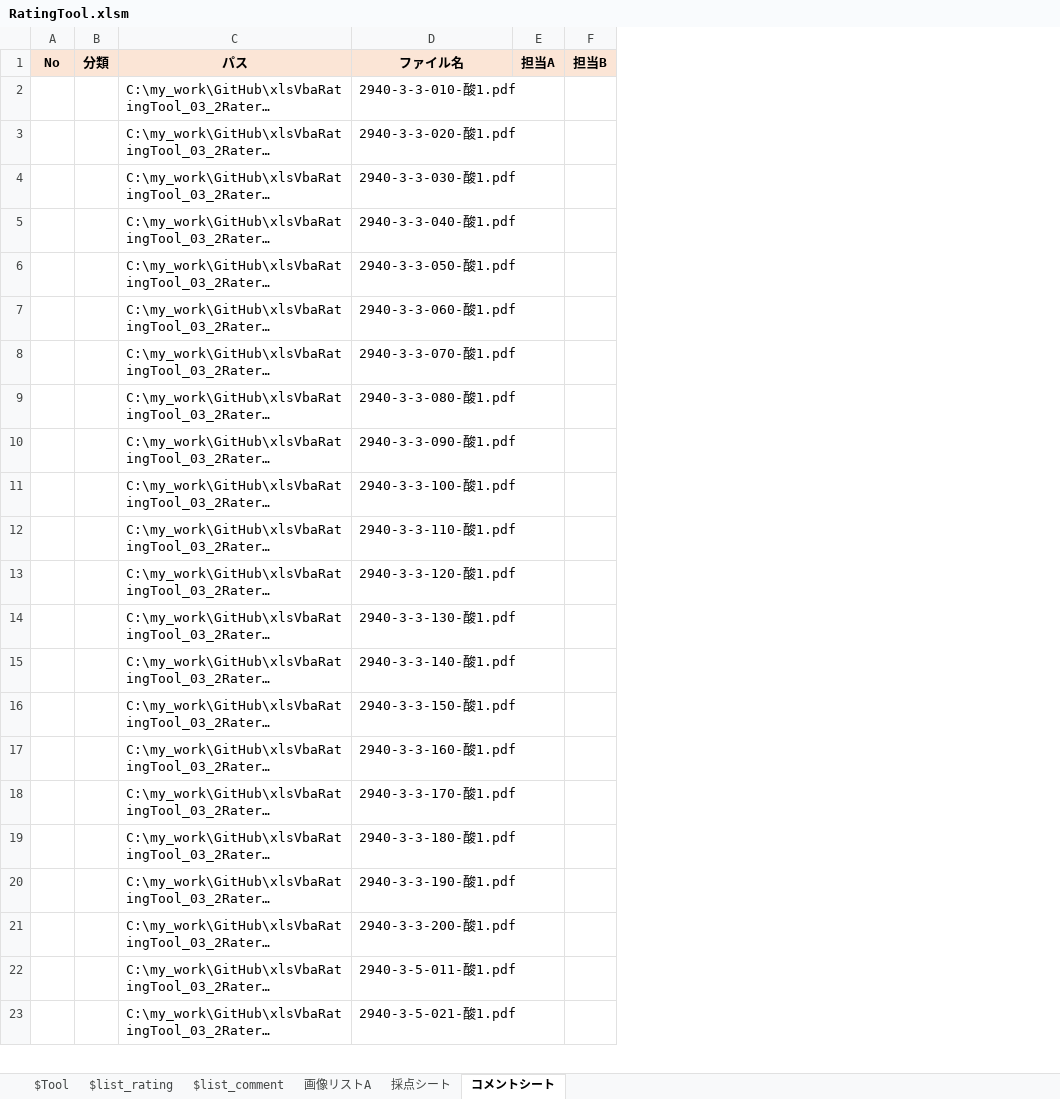
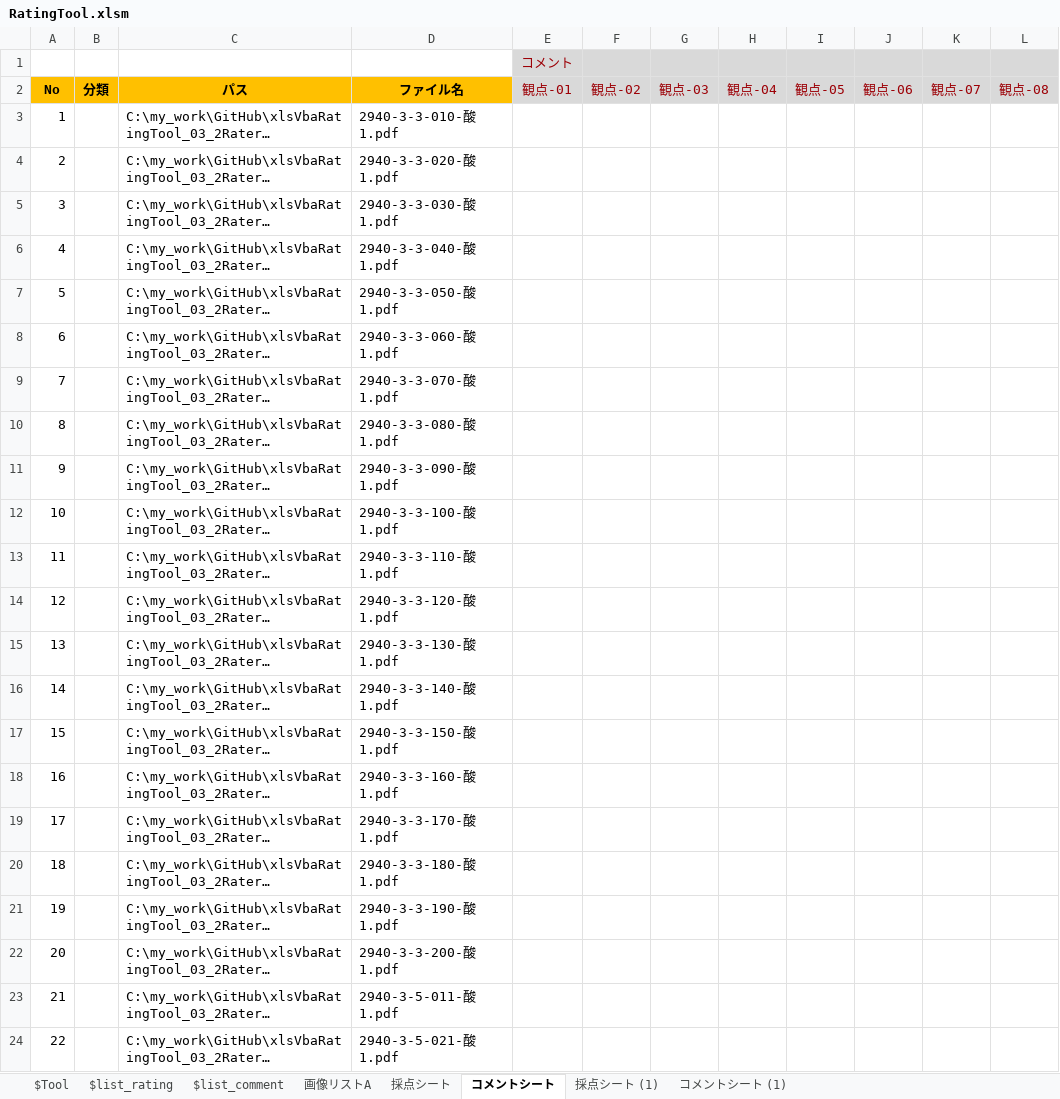
Before and after one commit to okagen/xlsVbaRatingTool_03_2Raters_CroppedImage_MultiplePoV, an Excel workbook: RatingTool.xlsm, sheet コメントシート, drawn as a sheet; only a part is shown; long unchanged cells end in …; values as stored, in another font and other column widths than the file's, no borders; removed rows and columns are numbered as before the commit, all else as after; the diff covers the shown part only; the diff names each change by its address in the sheet, - before the commit and + after, or states it on an @@ line.

```diff
--- a/RatingTool.xlsm (sheet コメントシート)
+++ b/RatingTool.xlsm (sheet コメントシート)
+sheet tab: 採点シート (1)
+sheet tab: コメントシート (1)
-column E (担当A), empty
-column F (担当B), empty
+column E (観点-01), empty
+column F (観点-02), empty
+column G (観点-03), empty
+column H (観点-04), empty
+column I (観点-05), empty
+column J (観点-06), empty
+column K (観点-07), empty
+column L (観点-08), empty
+row 1:  |  |  |  | コメント
-A2:D2 fill: #FBE5D6
+A2:D2 fill: #FFC000
-A3 (No): (empty)
+A3 (No): 1
-A4 (No): (empty)
+A4 (No): 2
-A5 (No): (empty)
+A5 (No): 3
-A6 (No): (empty)
+A6 (No): 4
-A7 (No): (empty)
+A7 (No): 5
-A8 (No): (empty)
+A8 (No): 6
-A9 (No): (empty)
+A9 (No): 7
-A10 (No): (empty)
+A10 (No): 8
-A11 (No): (empty)
+A11 (No): 9
-A12 (No): (empty)
+A12 (No): 10
-A13 (No): (empty)
+A13 (No): 11
-A14 (No): (empty)
+A14 (No): 12
-A15 (No): (empty)
+A15 (No): 13
-A16 (No): (empty)
+A16 (No): 14
-A17 (No): (empty)
+A17 (No): 15
-A18 (No): (empty)
+A18 (No): 16
-A19 (No): (empty)
+A19 (No): 17
-A20 (No): (empty)
+A20 (No): 18
-A21 (No): (empty)
+A21 (No): 19
-A22 (No): (empty)
+A22 (No): 20
-A23 (No): (empty)
+A23 (No): 21
-A24 (No): (empty)
+A24 (No): 22
```
Also changed, not shown: 378 edited cells elsewhere in this sheet, sheet $list_rating, sheet 採点シート, sheet $list_comment, sheet $Tool, charts or pictures.
